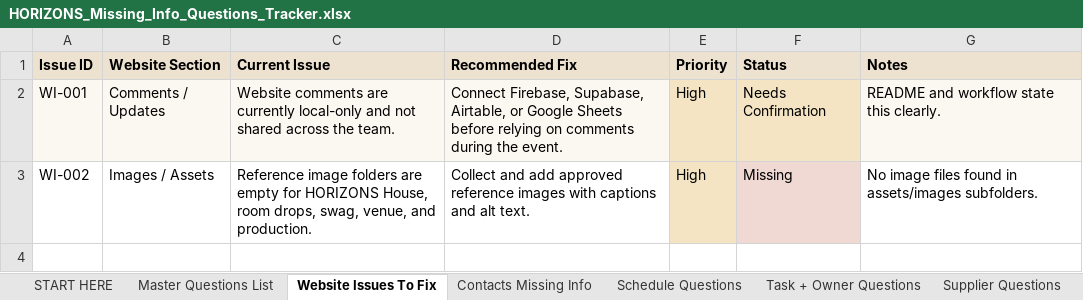
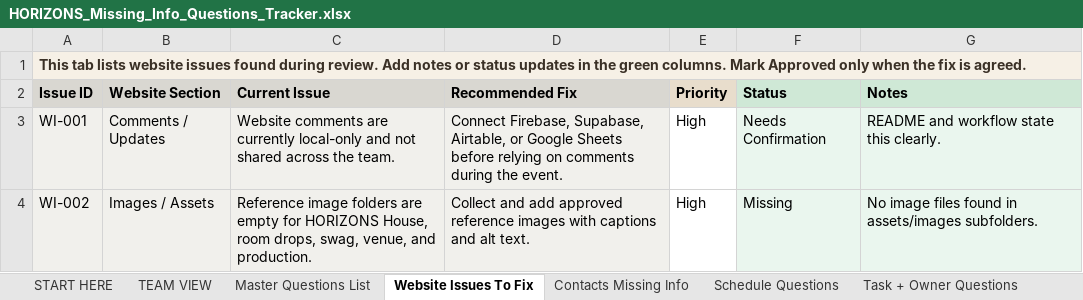
Before and after one commit to samuelmjprice/inc-horizons, an Excel workbook: data/HORIZONS_Missing_Info_Questions_Tracker.xlsx, sheet Website Issues To Fix, drawn as a sheet; values as stored, in another font and other column widths than the file's, no borders; conditional formats not drawn; addresses are those after the commit; the diff names each change by its address in the sheet, - before the commit and + after, or states it on an @@ line.

```diff
--- a/data/HORIZONS_Missing_Info_Questions_Tracker.xlsx (sheet Website Issues To Fix)
+++ b/data/HORIZONS_Missing_Info_Questions_Tracker.xlsx (sheet Website Issues To Fix)
+sheet tab: TEAM VIEW
+row 1: This tab lists website issues found during review. Add notes or status updates in the green columns. Mark Approved only when the fix is agreed.
-F2:G2 fill: #EDE2D0
+F2:G2 fill: #CFE8D6
-E3:E4 fill: #F4E4C3
+E3:E4 fill: none
-F3 fill: #F4E4C3
+F3 fill: #EAF6EE
-A4:D4 fill: none
+A4:D4 fill: #F1F0EC
-F4 fill: #EFD9D2
+F4 fill: #EAF6EE
-G4 fill: none
+G4 fill: #EAF6EE
```
Also changed, not shown: sheet START HERE, sheet Room Drops + Swag, sheet HORIZONS House + Reception Disp, sheet Completed Answers, sheet Decisions + CEO Approval, sheet Images + Assets Needed, 9 more sheets, 2 other files.
